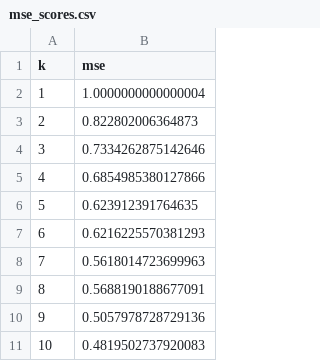
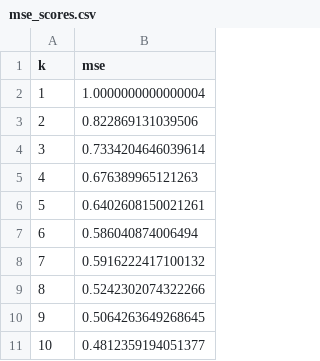
Before and after one commit to anltran/cse564-lab2, a CSV file: static/mse_scores.csv, drawn as a sheet.

```diff
--- a/static/mse_scores.csv
+++ b/static/mse_scores.csv
@@ -2,10 +2,10 @@ k,mse
 1,1.0000000000000004
-2,0.822802006364873
-3,0.7334262875142646
-4,0.6854985380127866
-5,0.623912391764635
-6,0.6216225570381293
-7,0.5618014723699963
-8,0.5688190188677091
-9,0.5057978728729136
-10,0.4819502737920083
+2,0.822869131039506
+3,0.7334204646039614
+4,0.676389965121263
+5,0.6402608150021261
+6,0.586040874006494
+7,0.5916222417100132
+8,0.5242302074322266
+9,0.5064263649268645
+10,0.4812359194051377
```
Also changed, not shown: 5 other files.
